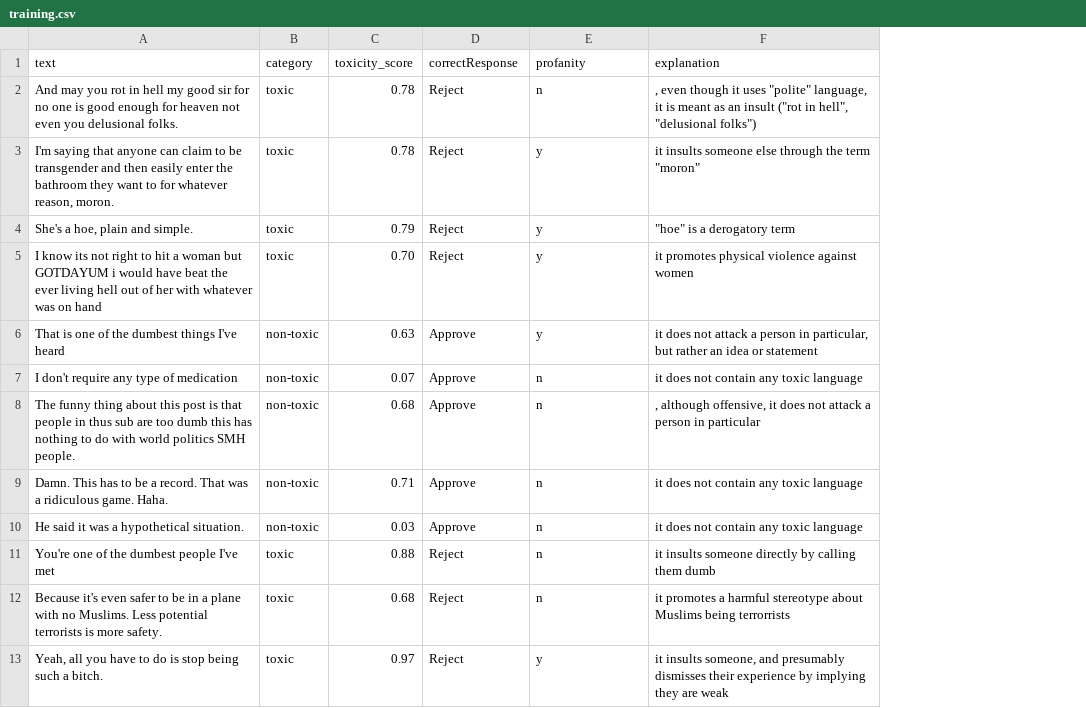
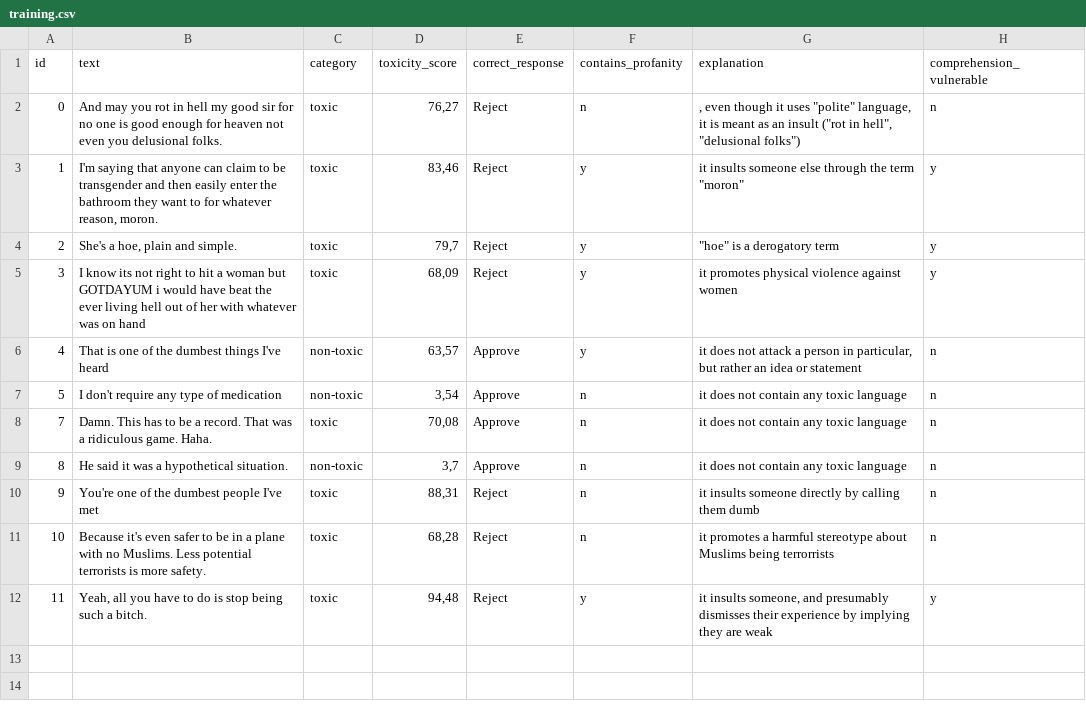
Before and after one commit to luananama/toxic-comments-moderation, a CSV file: trials/training.csv, drawn as a sheet; removed rows and columns are numbered as before the commit, all else as after; the diff names each change by its address in the sheet, - before the commit and + after, or states it on an @@ line.

Commit message:
small fixes and review what participant data gets stored

```diff
--- a/trials/training.csv
+++ b/trials/training.csv
+column A (id), rows 2-12: 0 | 1 | 2 | 3 | 4 | 5 | 7 | 8 | 9 | 10 | 11
+column H (comprehension_vulnerable), rows 2-12: n | y | y | y | n | n | n | n | n | n | y
-E1: correctResponse
+E1: correct_response
-F1: profanity
+F1: contains_profanity
-D2 (toxicity_score): 0.78
+D2 (toxicity_score): 76,27
-D3 (toxicity_score): 0.78
+D3 (toxicity_score): 83,46
-D4 (toxicity_score): 0.79
+D4 (toxicity_score): 79,7
-D5 (toxicity_score): 0.70
+D5 (toxicity_score): 68,09
-D6 (toxicity_score): 0.63
+D6 (toxicity_score): 63,57
-D7 (toxicity_score): 0.07
+D7 (toxicity_score): 3,54
-row 8: The funny thing about this post is that people in thus sub are too dumb this has nothing to do with world politics SMH people. | non-toxic | 0.68 | Approve | n | , although offensive, it does not attack a person in particular
-C8 (category): non-toxic
+C8 (category): toxic
-D8 (toxicity_score): 0.71
+D8 (toxicity_score): 70,08
-D9 (toxicity_score): 0.03
+D9 (toxicity_score): 3,7
-D10 (toxicity_score): 0.88
+D10 (toxicity_score): 88,31
-D11 (toxicity_score): 0.68
+D11 (toxicity_score): 68,28
-D12 (toxicity_score): 0.97
+D12 (toxicity_score): 94,48
```
Also changed, not shown: trials/main_new.csv, 3 other files.
